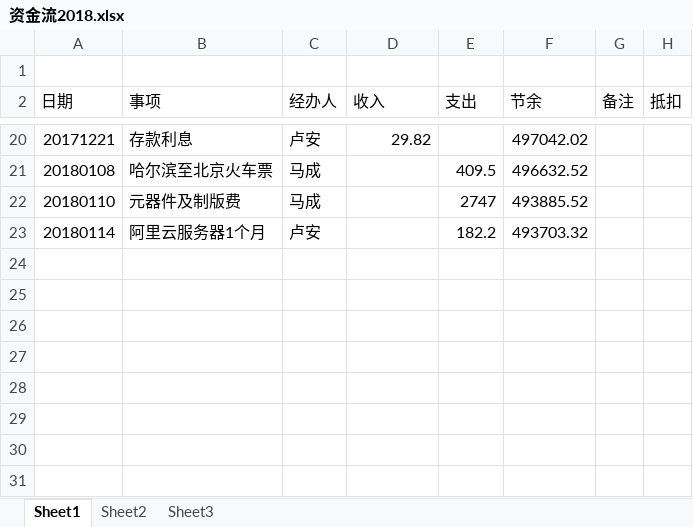
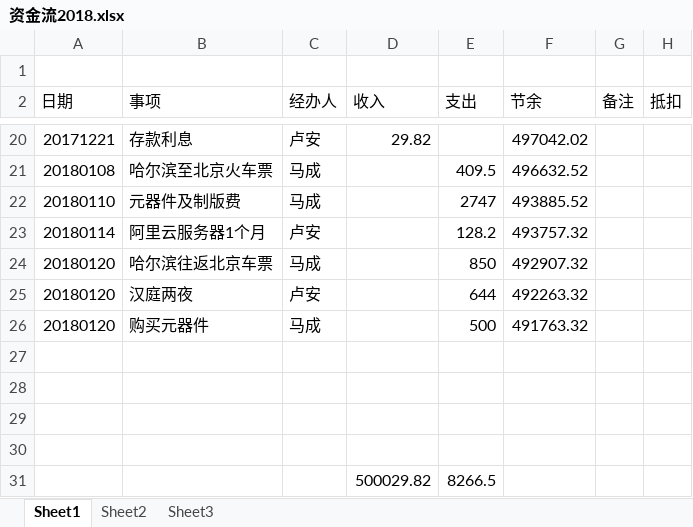
Before and after one commit to laa6202/work_doc, an Excel workbook: 微震开发/财务/资金流2018.xlsx, sheet Sheet1, drawn as a sheet; only a part is shown, gaps mark what is left out; values as stored, in another font and other column widths than the file's, no borders; the diff names each change by its address in the sheet, - before the commit and + after, or states it on an @@ line.

```diff
--- a/微震开发/财务/资金流2018.xlsx (sheet Sheet1)
+++ b/微震开发/财务/资金流2018.xlsx (sheet Sheet1)
-E23 (支出): 182.2
+E23 (支出): 128.2
-F23 (节余): 493703.32
+F23 (节余): 493757.32
+row 24: 20180120 | 哈尔滨往返北京车票 | 马成 |  | 850 | 492907.32
+row 25: 20180120 | 汉庭两夜 | 卢安 |  | 644 | 492263.32
+row 26: 20180120 | 购买元器件 | 马成 |  | 500 | 491763.32
+row 27: (empty)
+row 28: (empty)
+row 29: (empty)
+row 30: (empty)
+row 31:  |  |  | 500029.82 | 8266.5
```
